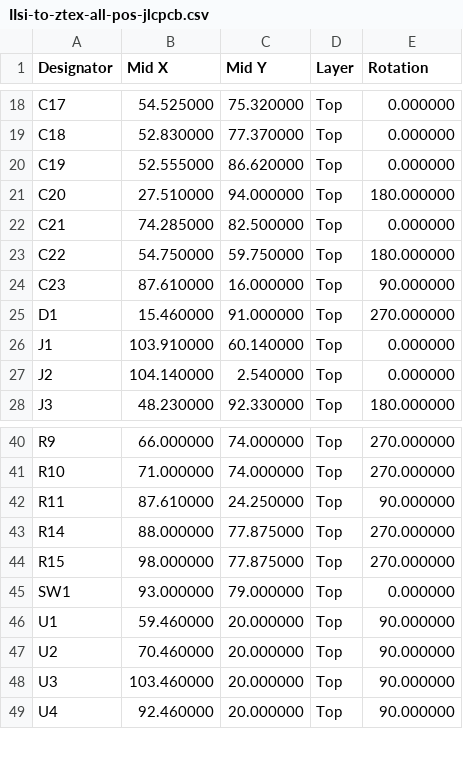
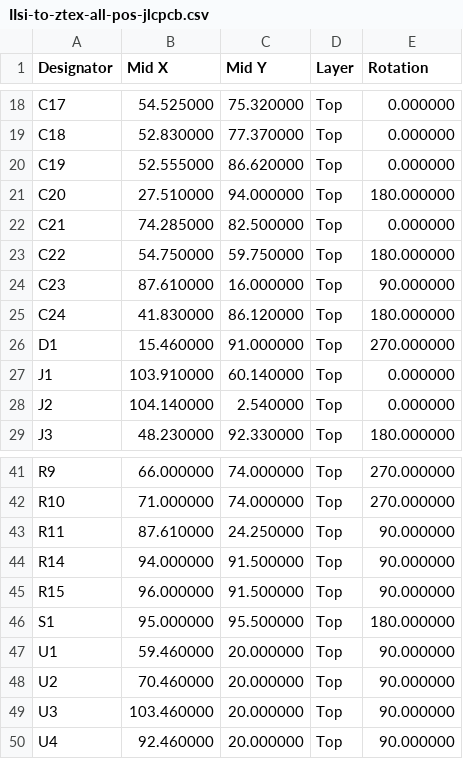
Before and after one commit to MelkhiorVintageComputing/IIsiFPGA, a CSV file: IIsi-to-ztex/IIsi-to-ztex-all-pos-jlcpcb.csv, drawn as a sheet; only a part is shown, gaps mark what is left out.

```diff
--- a/IIsi-to-ztex/IIsi-to-ztex-all-pos-jlcpcb.csv
+++ b/IIsi-to-ztex/IIsi-to-ztex-all-pos-jlcpcb.csv
@@ -24,2 +24,3 @@ Designator,"Mid X" ,"Mid Y",Layer,Rotation
 "C23",87.610000 ,16.000000,Top,90.000000
+"C24",41.830000 ,86.120000,Top,180.000000
 "D1",15.460000 ,91.000000,Top,270.000000
@@ -42,5 +43,5 @@ Designator,"Mid X" ,"Mid Y",Layer,Rotation
 "R11",87.610000 ,24.250000,Top,90.000000
-"R14",88.000000 ,77.875000,Top,270.000000
-"R15",98.000000 ,77.875000,Top,270.000000
-"SW1",93.000000 ,79.000000,Top,0.000000
+"R14",94.000000 ,91.500000,Top,90.000000
+"R15",96.000000 ,91.500000,Top,90.000000
+"S1",95.000000 ,95.500000,Top,180.000000
 "U1",59.460000 ,20.000000,Top,90.000000
```
Also changed, not shown: IIsi-to-ztex/IIsi-to-ztex-all-pos.csv, IIsi-to-ztex/IIsi-to-ztex-jlcpcb.csv, 32 other files.
